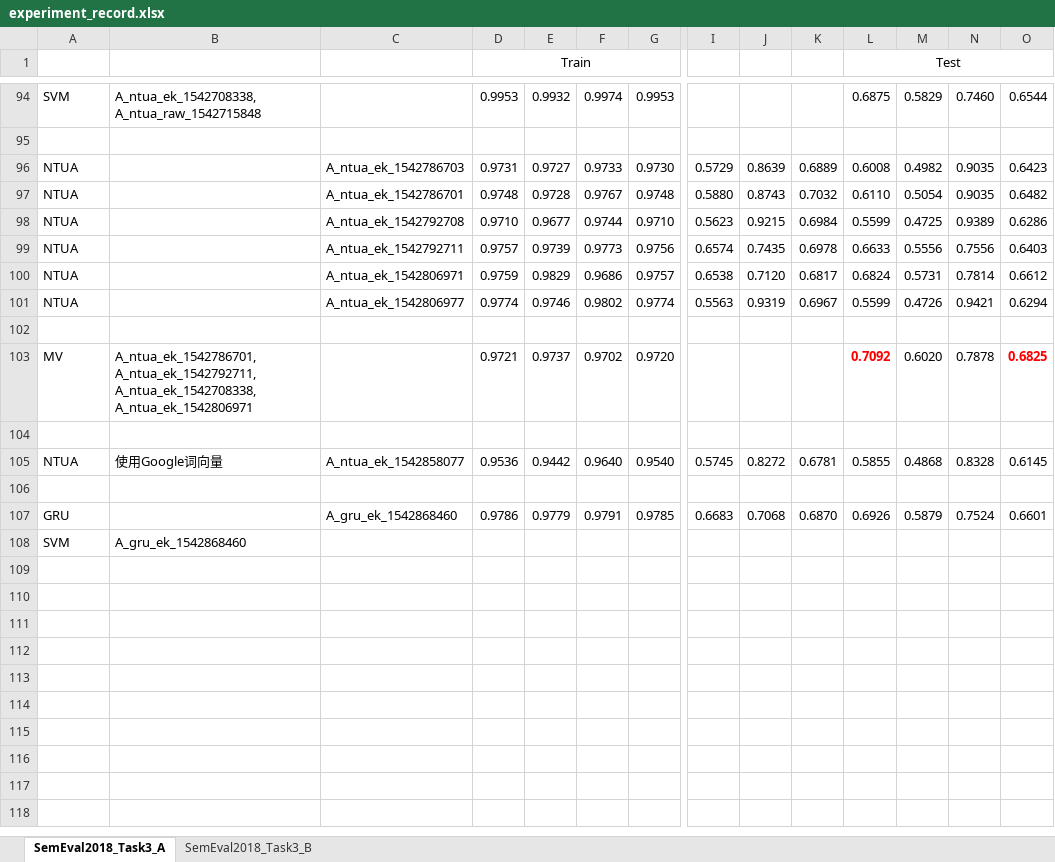
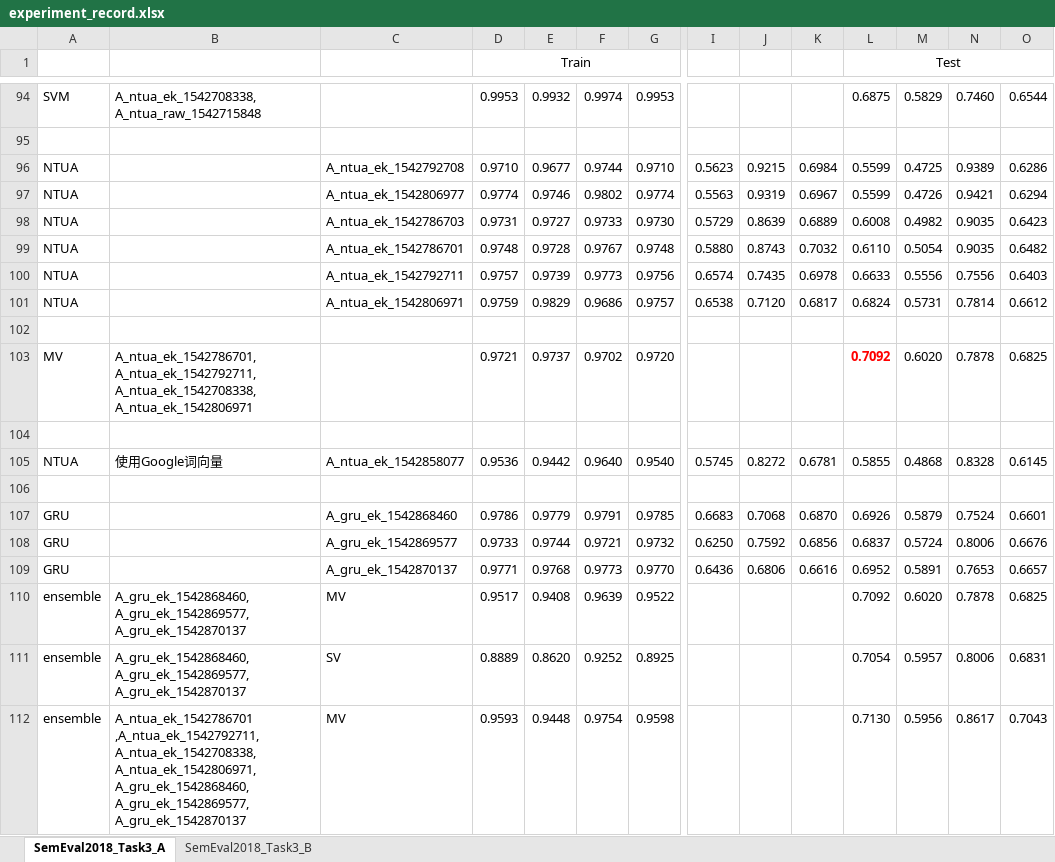
Before and after one commit to liangxh/irony_detection, an Excel workbook: experiment_record.xlsx, sheet SemEval2018_Task3_A, drawn as a sheet; only a part is shown, gaps mark what is left out; values as stored, in another font and other column widths than the file's, no borders; removed rows and columns are numbered as before the commit, all else as after; rows hold the shown columns only; the diff names each change by its address in the sheet, - before the commit and + after, or states it on an @@ line.

```diff
--- a/experiment_record.xlsx (sheet SemEval2018_Task3_A)
+++ b/experiment_record.xlsx (sheet SemEval2018_Task3_A)
@@ row 98 moved to row 96: NTUA @@
@@ row 101 moved to row 97: NTUA @@
@@ O103 bold: on → off, text colour: #FF0000 → black @@
-row 108: SVM | A_gru_ek_1542868460
+row 108: GRU |  | A_gru_ek_1542869577 | 0.9733 | 0.9744 | 0.9721 | 0.9732 | 0.6250 | 0.7592 | 0.6856 | 0.6837 | 0.5724 | 0.8006 | 0.6676
+row 109: GRU |  | A_gru_ek_1542870137 | 0.9771 | 0.9768 | 0.9773 | 0.9770 | 0.6436 | 0.6806 | 0.6616 | 0.6952 | 0.5891 | 0.7653 | 0.6657
+row 110: ensemble | A_gru_ek_1542868460, A_gru_ek_1542869577, A_gru_ek_1542870137 | MV | 0.9517 | 0.9408 | 0.9639 | 0.9522 |  |  |  | 0.7092 | 0.6020 | 0.7878 | 0.6825
+row 111: ensemble | A_gru_ek_1542868460, A_gru_ek_1542869577, A_gru_ek_1542870137 | SV | 0.8889 | 0.8620 | 0.9252 | 0.8925 |  |  |  | 0.7054 | 0.5957 | 0.8006 | 0.6831
+row 112: ensemble | A_ntua_ek_1542786701 ,A_ntua_ek_1542792711, A_ntua_ek_1542708338, A_ntua_ek_1542806971, A_gru_ek_1542868460, A_gru_ek_1542869577, A_gru_ek_1542870137 | MV | 0.9593 | 0.9448 | 0.9754 | 0.9598 |  |  |  | 0.7130 | 0.5956 | 0.8617 | 0.7043
```
Also changed, not shown: 2 other files.
